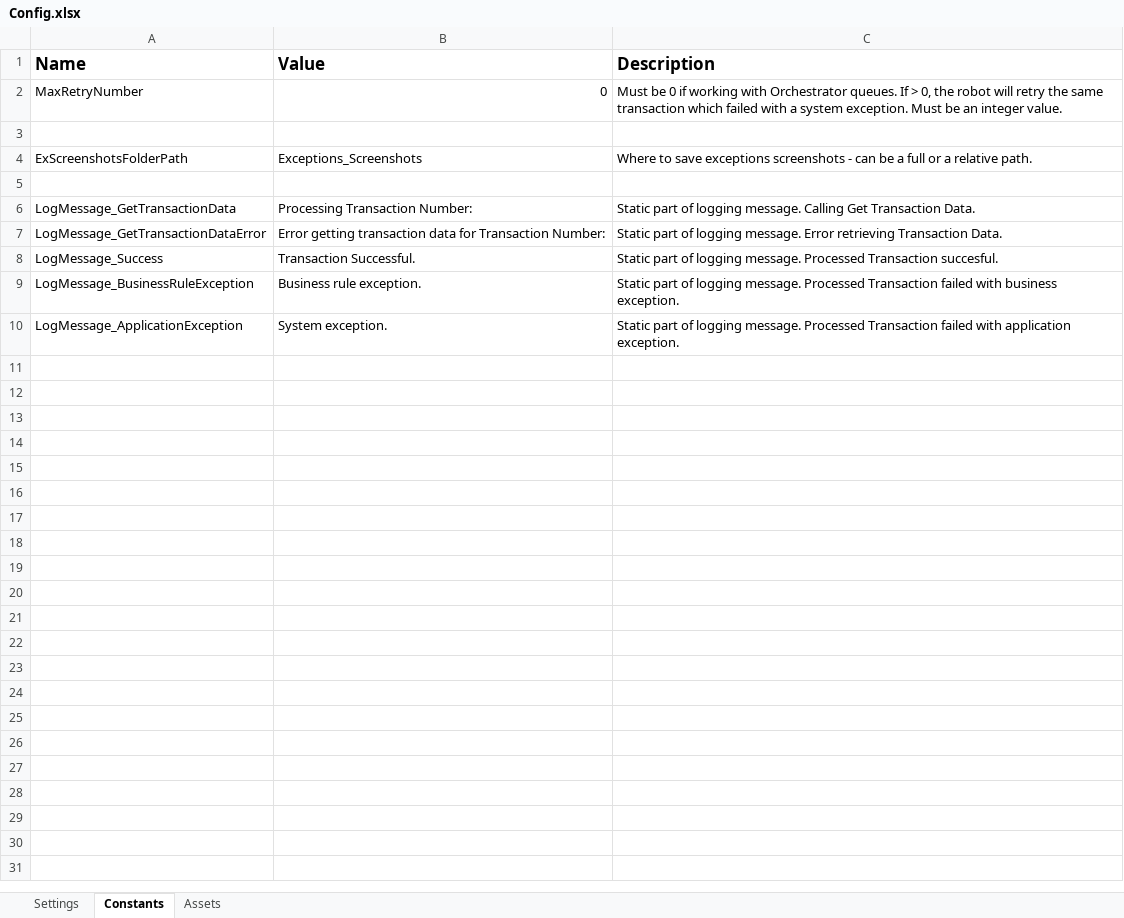
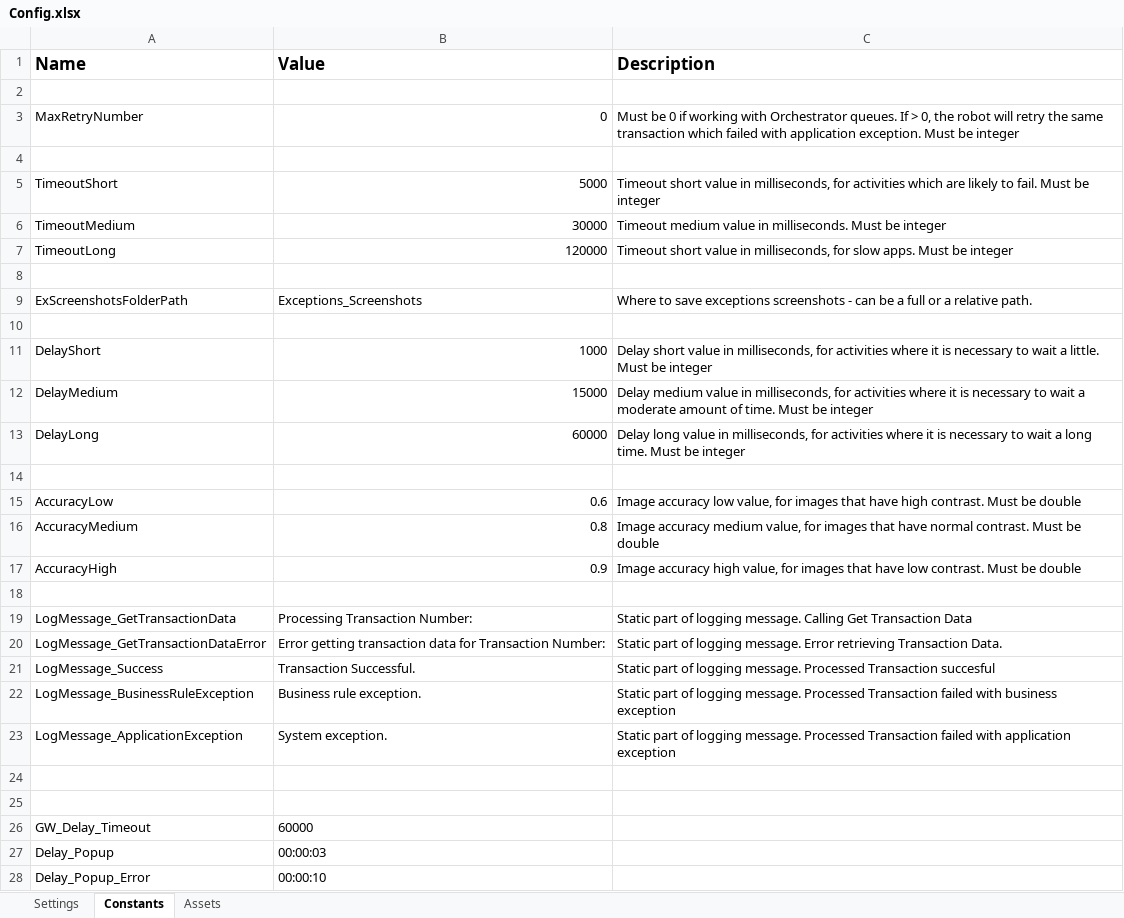
Before and after one commit to Fran-Minsait/CARD1_Note, an Excel workbook: Data/Config.xlsx, sheet Constants, drawn as a sheet; only a part is shown; values as stored, in another font and other column widths than the file's, no borders; addresses are those after the commit; the diff covers the shown part only; the diff names each change by its address in the sheet, - before the commit and + after, or states it on an @@ line.

Commit message:
Cange in error codes

```diff
--- a/Data/Config.xlsx (sheet Constants)
+++ b/Data/Config.xlsx (sheet Constants)
+row 2: (empty)
-C3 (Description): …failed with a system exception. Must be an integer value.
+C3 (Description): …failed with application exception. Must be integer
+row 4: (empty)
+row 5: TimeoutShort | 5000 | Timeout short value in milliseconds, for activities which are likely to fail. Must be integer
+row 6: TimeoutMedium | 30000 | Timeout medium value in milliseconds. Must be integer
+row 7: TimeoutLong | 120000 | Timeout short value in milliseconds, for slow apps. Must be integer
+row 11: DelayShort | 1000 | Delay short value in milliseconds, for activities where it is necessary to wait a little. Must be integer
+row 12: DelayMedium | 15000 | Delay medium value in milliseconds, for activities where it is necessary to wait a moderate amount of time. Must be integer
+row 13: DelayLong | 60000 | Delay long value in milliseconds, for activities where it is necessary to wait a long time. Must be integer
+row 14: (empty)
+row 15: AccuracyLow | 0.6 | Image accuracy low value, for images that have high contrast. Must be double
+row 16: AccuracyMedium | 0.8 | Image accuracy medium value, for images that have normal contrast. Must be double
+row 17: AccuracyHigh | 0.9 | Image accuracy high value, for images that have low contrast. Must be double
+row 18: (empty)
-C19 (Description): …Get Transaction Data.
+C19 (Description): …Get Transaction Data
-C21 (Description): …Processed Transaction succesful.
+C21 (Description): …Processed Transaction succesful
-C22 (Description): …with business exception.
+C22 (Description): …with business exception
-C23 (Description): …with application exception.
+C23 (Description): …with application exception
+row 24: (empty)
+row 25: (empty)
+row 26: GW_Delay_Timeout | 60000
+row 27: Delay_Popup | 00:00:03
+row 28: Delay_Popup_Error | 00:00:10
```
Also changed, not shown: 15 added rows elsewhere in this sheet, sheet Settings, sheet Assets, 5 other files.
